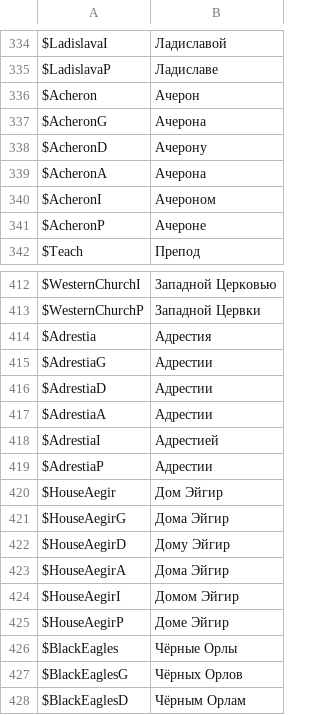
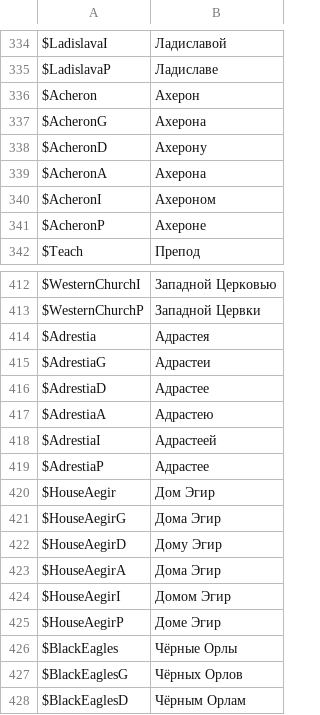
Before and after one commit to usagitoxic/feth-text, a CSV file: vars.csv, drawn as a sheet; only a part is shown, gaps mark what is left out; the diff covers the shown part only.

```diff
--- a/vars.csv
+++ b/vars.csv
@@ -335,8 +335,8 @@ $LadislavaI,Ладиславой
 $LadislavaP,Ладиславе
-$Acheron,Ачерон
-$AcheronG,Ачерона
-$AcheronD,Ачерону
-$AcheronA,Ачерона
-$AcheronI,Ачероном
-$AcheronP,Ачероне
+$Acheron,Ахерон
+$AcheronG,Ахерона
+$AcheronD,Ахерону
+$AcheronA,Ахерона
+$AcheronI,Ахероном
+$AcheronP,Ахероне
 $Teach,Препод
@@ -413,14 +413,14 @@ $WesternChurchI,Западной Церковью
 $WesternChurchP,Западной Цервки
-$Adrestia,Адрестия
-$AdrestiaG,Адрестии
-$AdrestiaD,Адрестии
-$AdrestiaA,Адрестии
-$AdrestiaI,Адрестией
-$AdrestiaP,Адрестии
-$HouseAegir,Дом Эйгир
-$HouseAegirG,Дома Эйгир
-$HouseAegirD,Дому Эйгир
-$HouseAegirA,Дома Эйгир
-$HouseAegirI,Домом Эйгир
-$HouseAegirP,Доме Эйгир
+$Adrestia,Адрастея
+$AdrestiaG,Адрастеи
+$AdrestiaD,Адрастее
+$AdrestiaA,Адрастею
+$AdrestiaI,Адрастеей
+$AdrestiaP,Адрастее
+$HouseAegir,Дом Эгир
+$HouseAegirG,Дома Эгир
+$HouseAegirD,Дому Эгир
+$HouseAegirA,Дома Эгир
+$HouseAegirI,Домом Эгир
+$HouseAegirP,Доме Эгир
 $BlackEagles,Чёрные Орлы
```
Also changed, not shown: 40 edited cells elsewhere in this file.
